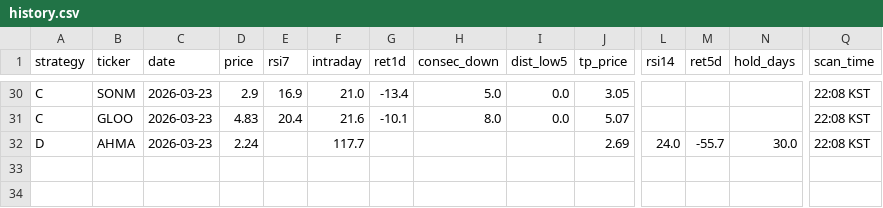
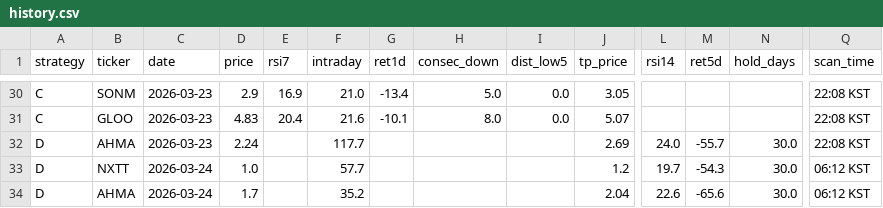
Before and after one commit to jayc950807/surge-scanner, a CSV file: data/history.csv, drawn as a sheet; only a part is shown, gaps mark what is left out; rows hold the shown columns only; the diff names each change by its address in the sheet, - before the commit and + after, or states it on an @@ line.

```diff
--- a/data/history.csv
+++ b/data/history.csv
+row 33: D | NXTT | 2026-03-24 | 1.0 |  | 57.7 |  |  |  | 1.2 | 19.7 | -54.3 | 30.0 | 06:12 KST
+row 34: D | AHMA | 2026-03-24 | 1.7 |  | 35.2 |  |  |  | 2.04 | 22.6 | -65.6 | 30.0 | 06:12 KST
```
Also changed, not shown: data/open_positions.csv, 3 other files.
